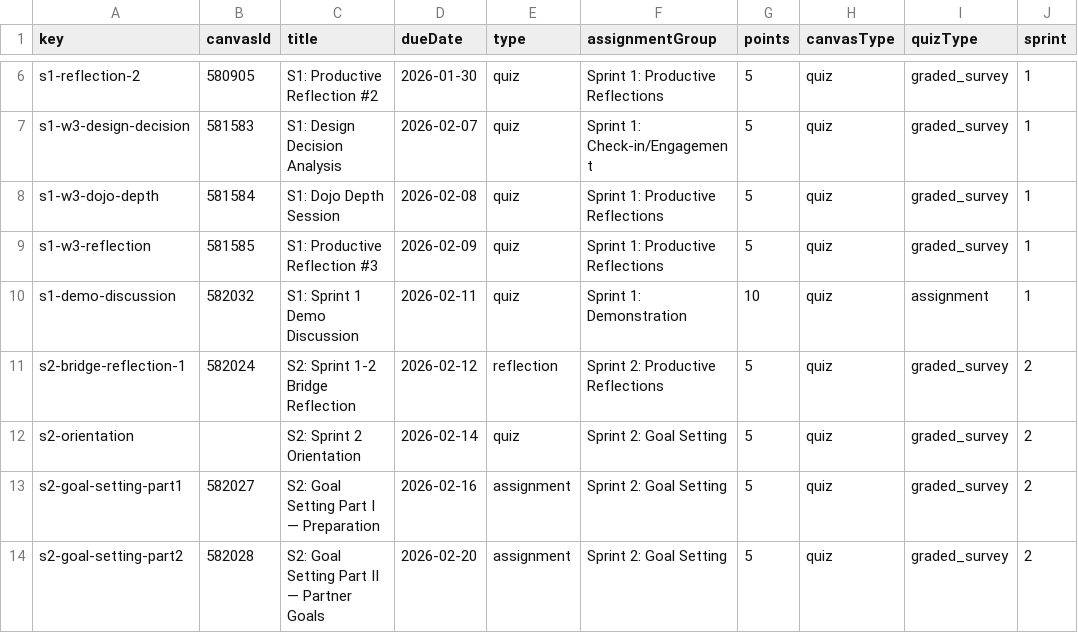
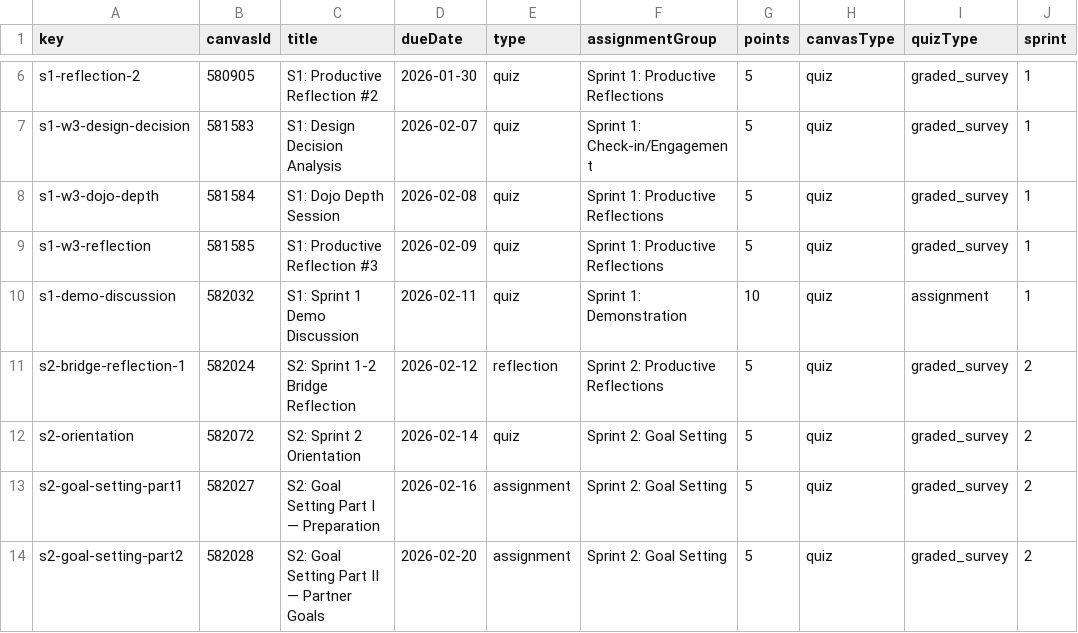
Before and after one commit to profsathya/Common-Curriculum, a CSV file: config/cst395-assignments.csv, drawn as a sheet; only a part is shown, gaps mark what is left out; the diff names each change by its address in the sheet, - before the commit and + after, or states it on an @@ line.

```diff
--- a/config/cst395-assignments.csv
+++ b/config/cst395-assignments.csv
-B12 (canvasId): (empty)
+B12 (canvasId): 582072
```
Also changed, not shown: config/cst349-assignments.csv, 2 other files.
